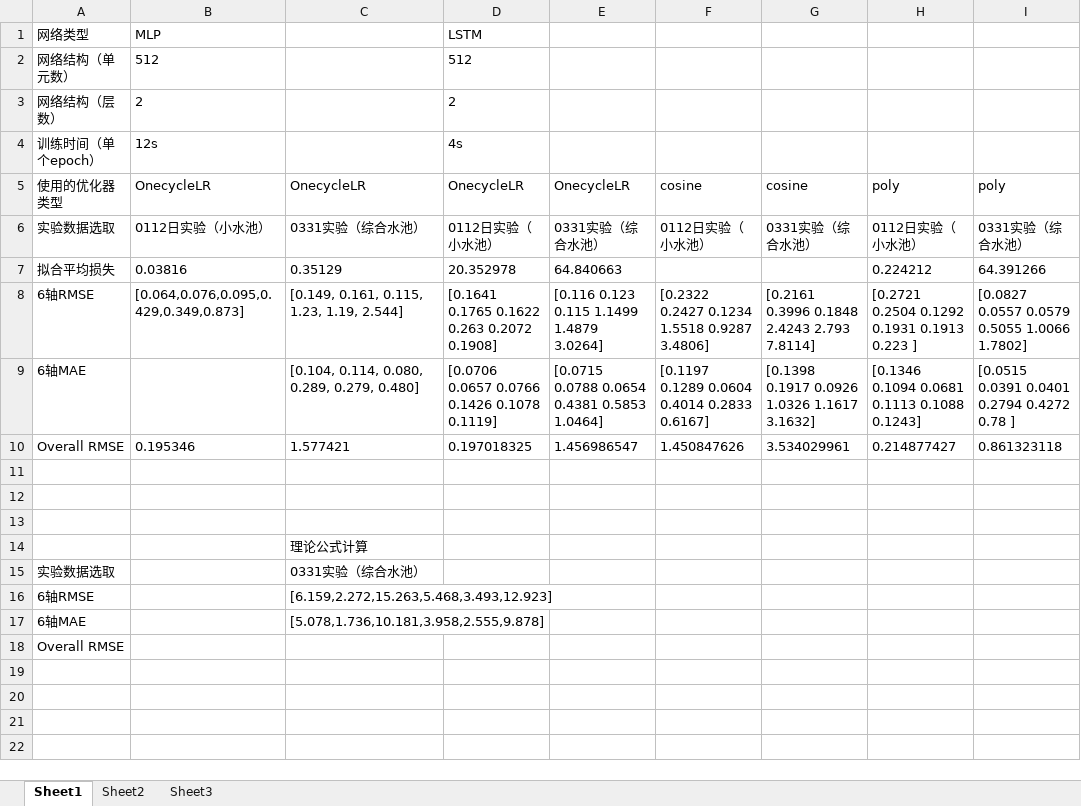
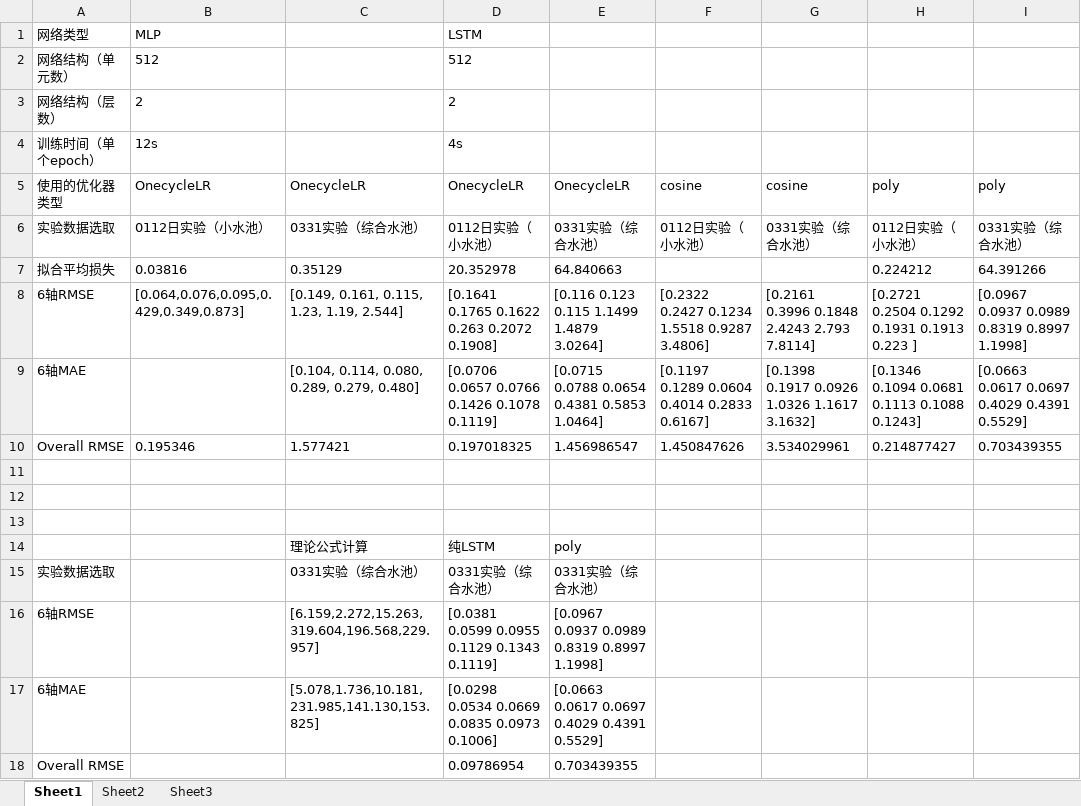
Before and after one commit to wyswang3/underwater_robot_control, an Excel workbook: results/网络拟合情况.xlsx, sheet Sheet1, drawn as a sheet; values as stored, in another font and other column widths than the file's, no borders; removed rows and columns are numbered as before the commit, all else as after; the diff names each change by its address in the sheet, - before the commit and + after, or states it on an @@ line.

```diff
--- a/results/网络拟合情况.xlsx (sheet Sheet1)
+++ b/results/网络拟合情况.xlsx (sheet Sheet1)
-I8: [0.0827 0.0557 0.0579 0.5055 1.0066 1.7802]
+I8: [0.0967 0.0937 0.0989 0.8319 0.8997 1.1998]
-I9: [0.0515 0.0391 0.0401 0.2794 0.4272 0.78 ]
+I9: [0.0663 0.0617 0.0697 0.4029 0.4391 0.5529]
-I10: 0.861323118
+I10: 0.703439355
-row 14:  |  | 理论公式计算
+row 14:  |  | 理论公式计算 | 纯LSTM | poly
-D15: (empty)
+D15: 0331实验（综合水池）
-E15: (empty)
+E15: 0331实验（综合水池）
-C16: [6.159,2.272,15.263,5.468,3.493,12.923]
+C16: [6.159,2.272,15.263,319.604,196.568,229.957]
-D16: (empty)
+D16: [0.0381 0.0599 0.0955 0.1129 0.1343 0.1119]
-E16: (empty)
+E16: [0.0967 0.0937 0.0989 0.8319 0.8997 1.1998]
-C17: [5.078,1.736,10.181,3.958,2.555,9.878]
+C17: [5.078,1.736,10.181,231.985,141.130,153.825]
-D17: (empty)
+D17: [0.0298 0.0534 0.0669 0.0835 0.0973 0.1006]
-E17: (empty)
+E17: [0.0663 0.0617 0.0697 0.4029 0.4391 0.5529]
-D18: (empty)
+D18: 0.09786954
-E18: (empty)
+E18: 0.703439355
```
Also changed, not shown: 31 other files.
